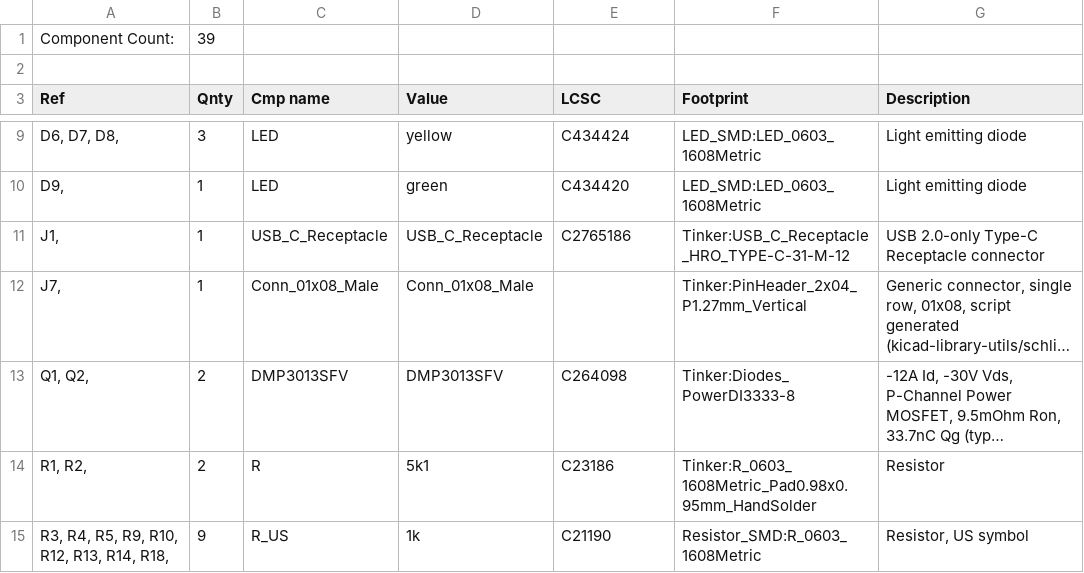
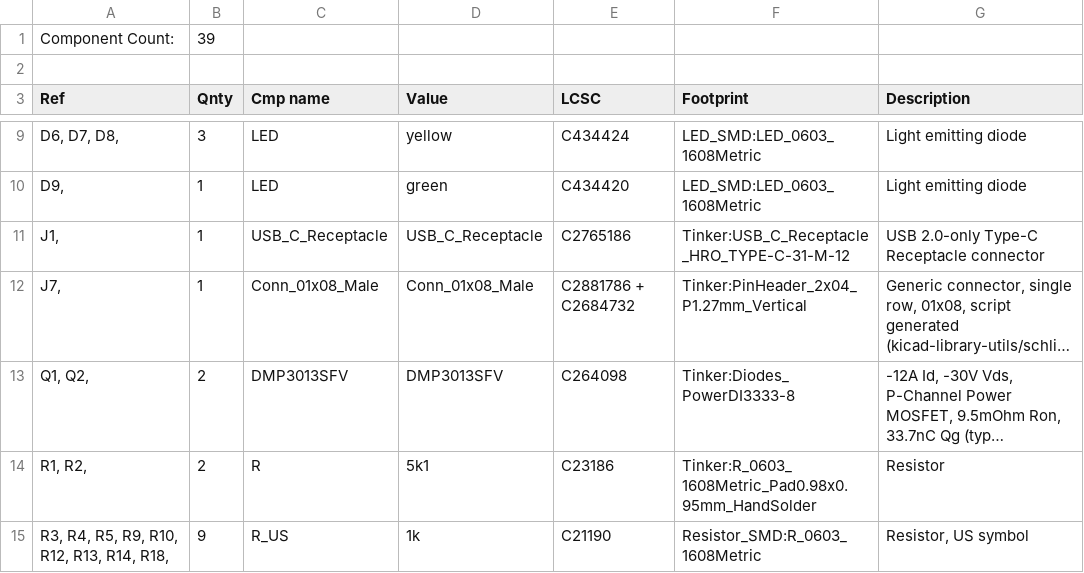
Before and after one commit to cdntinker/USB-C-Board, a CSV file: Hardware/USB-PD Board.csv, drawn as a sheet; only a part is shown, gaps mark what is left out; long unchanged cells end in …; the diff names each change by its address in the sheet, - before the commit and + after, or states it on an @@ line.

```diff
--- a/Hardware/USB-PD Board.csv
+++ b/Hardware/USB-PD Board.csv
-E12 (LCSC): (empty)
+E12 (LCSC): C2881786 + C2684732
```
Also changed, not shown: Hardware/USB-PD Controller-8285.csv, 6 other files.
